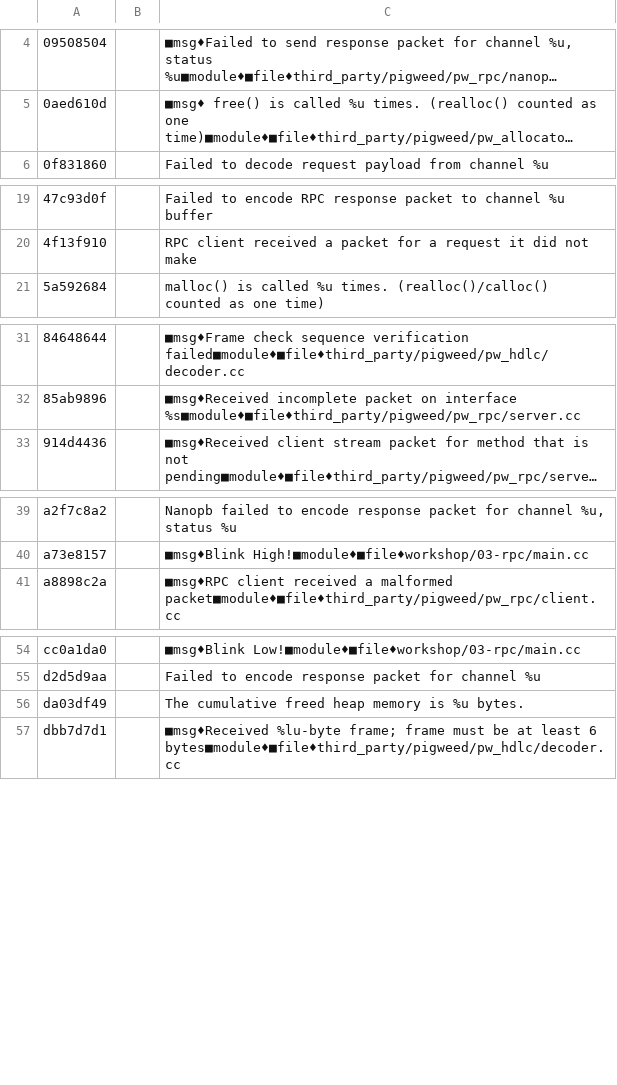
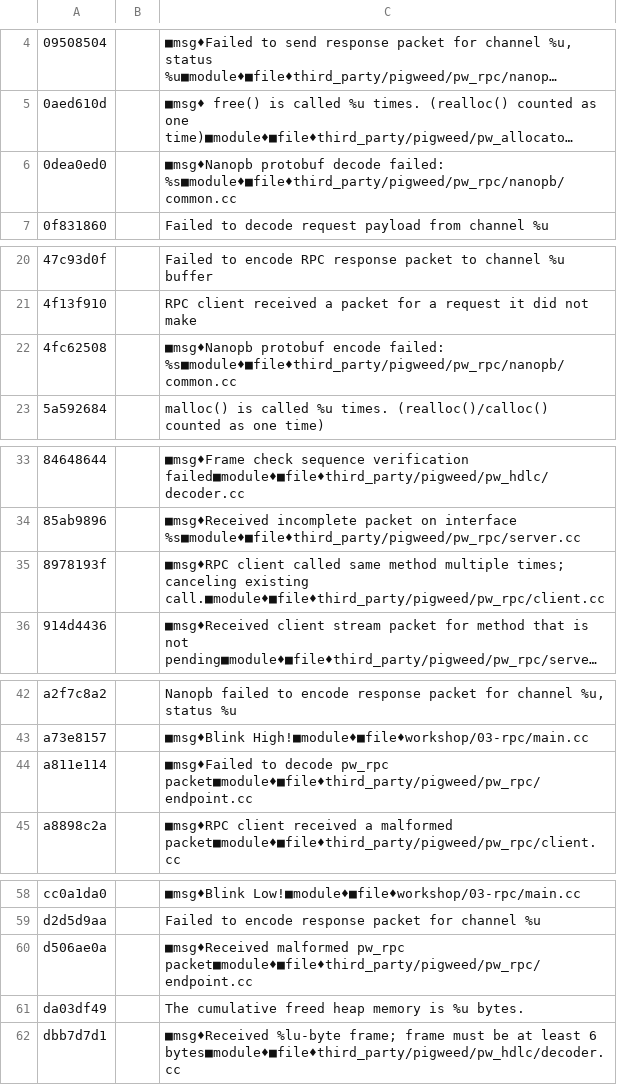
Before and after one commit to antmicro/pigweed-mimxrt595-samples, a CSV file: workshop/03-rpc/tokenizer_database.csv, drawn as a sheet; only a part is shown, gaps mark what is left out; long unchanged cells end in …; the diff names each change by its address in the sheet, - before the commit and + after, or states it on an @@ line.

Commit message:
Update token db
Change-Id: I9707b537726232dbc02511db3bbda11d6146657e
Reviewed-on: https://pigweed-review.googlesource.com/c/pigweed/sample_project/+/62161
Pigweed-Auto-Submit: Rob Mohr <mohrr@google.com>
Commit-Queue: Auto-Submit <auto-submit@pigweed.google.com.iam.gserviceaccount.com>
Reviewed-by: Anthony DiGirolamo <tonymd@google.com>

```diff
--- a/workshop/03-rpc/tokenizer_database.csv
+++ b/workshop/03-rpc/tokenizer_database.csv
+row 6: 0dea0ed0 |  | ■msg♦Nanopb protobuf decode failed: %s■module♦■file♦third_party/pigweed/pw_rpc/nanopb/common.cc
+row 22: 4fc62508 |  | ■msg♦Nanopb protobuf encode failed: %s■module♦■file♦third_party/pigweed/pw_rpc/nanopb/common.cc
+row 35: 8978193f |  | ■msg♦RPC client called same method multiple times; canceling existing call.■module♦■file♦third_party/pigweed/pw_rpc/client.cc
+row 44: a811e114 |  | ■msg♦Failed to decode pw_rpc packet■module♦■file♦third_party/pigweed/pw_rpc/endpoint.cc
+row 60: d506ae0a |  | ■msg♦Received malformed pw_rpc packet■module♦■file♦third_party/pigweed/pw_rpc/endpoint.cc
```
Also changed, not shown: workshop/05-factory-test/tokenizer_database.csv.
